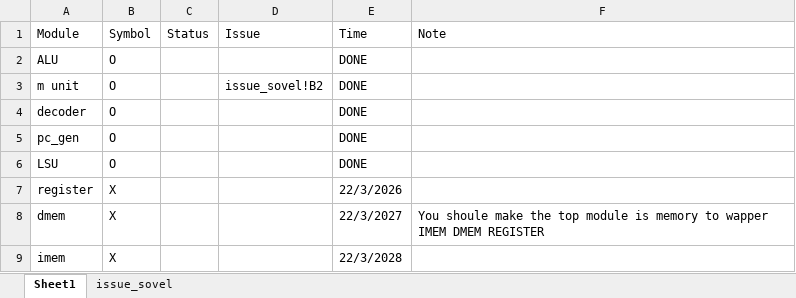
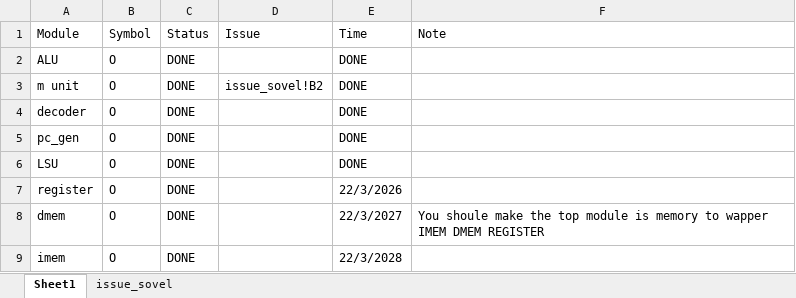
Before and after one commit to KhoaPham12092002/riscv_32IM_support_interupt-handshark-, an Excel workbook: doc/Progress.xlsx, sheet Sheet1, drawn as a sheet; values as stored, in another font and other column widths than the file's, no borders; the diff names each change by its address in the sheet, - before the commit and + after, or states it on an @@ line.

```diff
--- a/doc/Progress.xlsx (sheet Sheet1)
+++ b/doc/Progress.xlsx (sheet Sheet1)
-C2:C9 (Status): (empty)
+C2:C9 (Status): DONE
-B7:B9 (Symbol): X
+B7:B9 (Symbol): O
```
Also changed, not shown: 19 other files.
